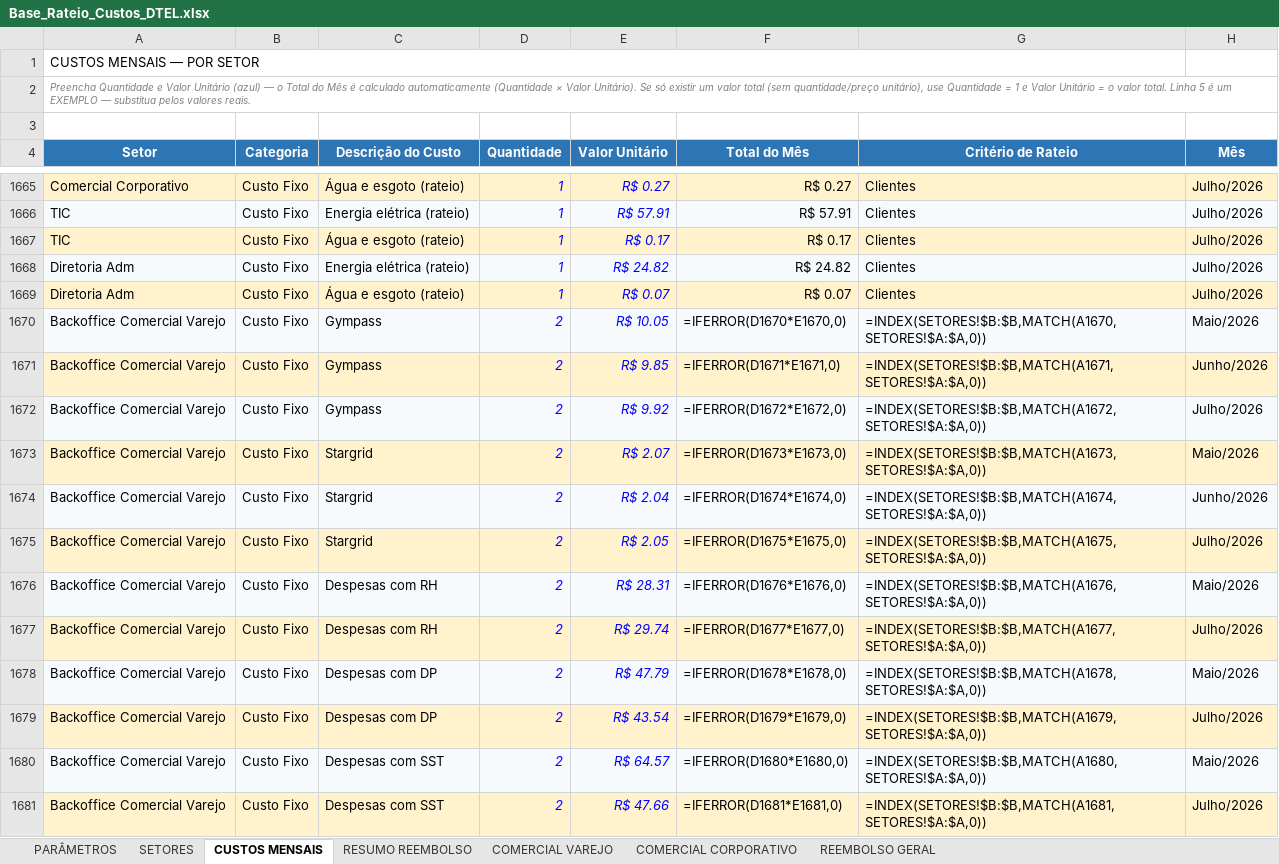
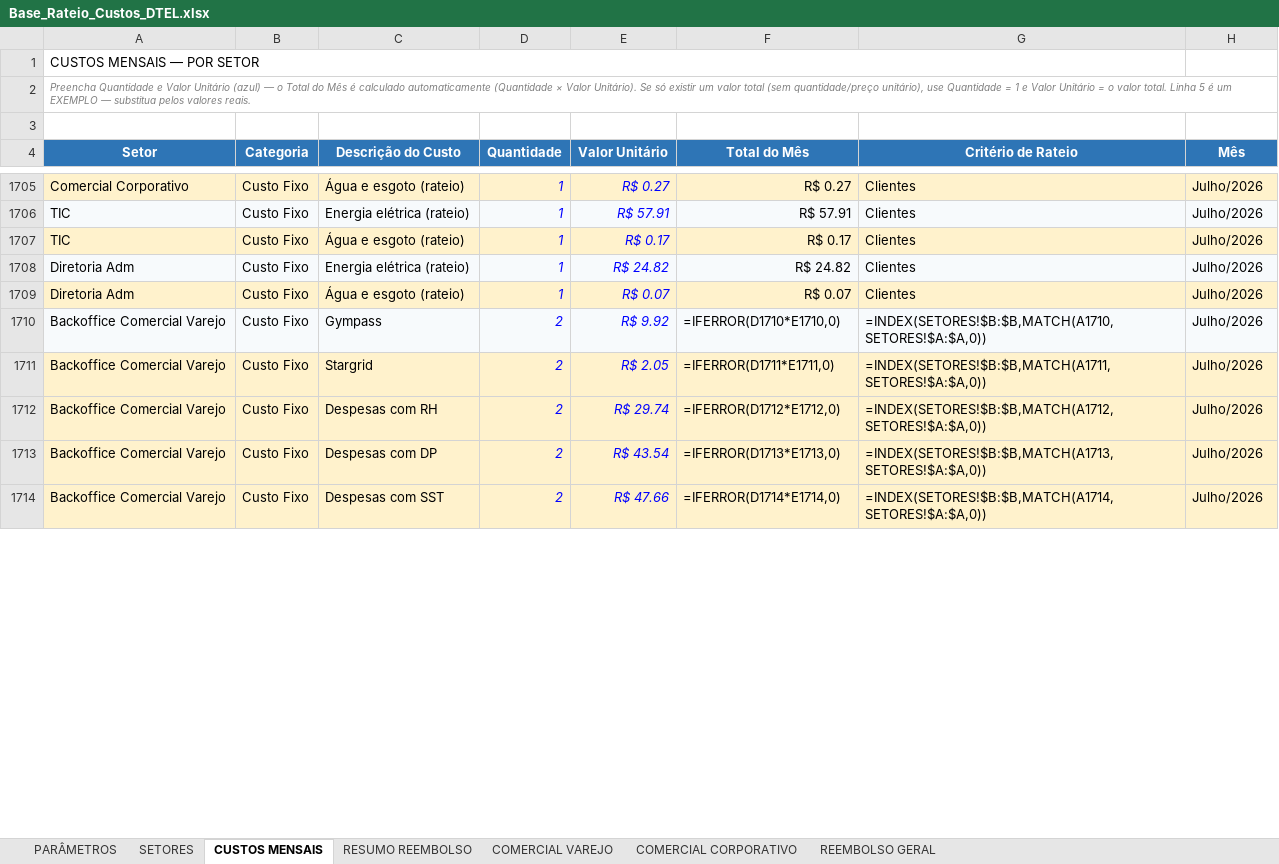
Before and after one commit to Deboradtelelecom/Base-dos-setores, an Excel workbook: dados-mensais/Base_Rateio_Custos_DTEL.xlsx, sheet CUSTOS MENSAIS, drawn as a sheet; only a part is shown, gaps mark what is left out; values as stored, in another font and other column widths than the file's, no borders; formulas without a stored value are shown as written; table styles not drawn; removed rows and columns are numbered as before the commit, all else as after; the diff covers the shown part only; the diff names each change by its address in the sheet, - before the commit and + after, or states it on an @@ line.

Commit message:
Publicação automática — 01/09/2026, 11:17:56

```diff
--- a/dados-mensais/Base_Rateio_Custos_DTEL.xlsx (sheet CUSTOS MENSAIS)
+++ b/dados-mensais/Base_Rateio_Custos_DTEL.xlsx (sheet CUSTOS MENSAIS)
-row 1670: Backoffice Comercial Varejo | Custo Fixo | Gympass | 2 | R$ 10.05 | =IFERROR(D1670*E1670,0) | =INDEX(SETORES!$B:$B,MATCH(A1670,SETORES!$A:$A,0)) | Maio/2026
-row 1671: Backoffice Comercial Varejo | Custo Fixo | Gympass | 2 | R$ 9.85 | =IFERROR(D1671*E1671,0) | =INDEX(SETORES!$B:$B,MATCH(A1671,SETORES!$A:$A,0)) | Junho/2026
-F1710 (Total do Mês): =IFERROR(D1672*E1672,0)
+F1710 (Total do Mês): =IFERROR(D1710*E1710,0)
-G1710 (Critério de Rateio): =INDEX(SETORES!$B:$B,MATCH(A1672,SETORES!$A:$A,0))
+G1710 (Critério de Rateio): =INDEX(SETORES!$B:$B,MATCH(A1710,SETORES!$A:$A,0))
-row 1673: Backoffice Comercial Varejo | Custo Fixo | Stargrid | 2 | R$ 2.07 | =IFERROR(D1673*E1673,0) | =INDEX(SETORES!$B:$B,MATCH(A1673,SETORES!$A:$A,0)) | Maio/2026
-row 1674: Backoffice Comercial Varejo | Custo Fixo | Stargrid | 2 | R$ 2.04 | =IFERROR(D1674*E1674,0) | =INDEX(SETORES!$B:$B,MATCH(A1674,SETORES!$A:$A,0)) | Junho/2026
-F1711 (Total do Mês): =IFERROR(D1675*E1675,0)
+F1711 (Total do Mês): =IFERROR(D1711*E1711,0)
-G1711 (Critério de Rateio): =INDEX(SETORES!$B:$B,MATCH(A1675,SETORES!$A:$A,0))
+G1711 (Critério de Rateio): =INDEX(SETORES!$B:$B,MATCH(A1711,SETORES!$A:$A,0))
-row 1676: Backoffice Comercial Varejo | Custo Fixo | Despesas com RH | 2 | R$ 28.31 | =IFERROR(D1676*E1676,0) | =INDEX(SETORES!$B:$B,MATCH(A1676,SETORES!$A:$A,0)) | Maio/2026
-F1712 (Total do Mês): =IFERROR(D1677*E1677,0)
+F1712 (Total do Mês): =IFERROR(D1712*E1712,0)
-G1712 (Critério de Rateio): =INDEX(SETORES!$B:$B,MATCH(A1677,SETORES!$A:$A,0))
+G1712 (Critério de Rateio): =INDEX(SETORES!$B:$B,MATCH(A1712,SETORES!$A:$A,0))
-row 1678: Backoffice Comercial Varejo | Custo Fixo | Despesas com DP | 2 | R$ 47.79 | =IFERROR(D1678*E1678,0) | =INDEX(SETORES!$B:$B,MATCH(A1678,SETORES!$A:$A,0)) | Maio/2026
-F1713 (Total do Mês): =IFERROR(D1679*E1679,0)
+F1713 (Total do Mês): =IFERROR(D1713*E1713,0)
-G1713 (Critério de Rateio): =INDEX(SETORES!$B:$B,MATCH(A1679,SETORES!$A:$A,0))
+G1713 (Critério de Rateio): =INDEX(SETORES!$B:$B,MATCH(A1713,SETORES!$A:$A,0))
-row 1680: Backoffice Comercial Varejo | Custo Fixo | Despesas com SST | 2 | R$ 64.57 | =IFERROR(D1680*E1680,0) | =INDEX(SETORES!$B:$B,MATCH(A1680,SETORES!$A:$A,0)) | Maio/2026
-F1714 (Total do Mês): =IFERROR(D1681*E1681,0)
+F1714 (Total do Mês): =IFERROR(D1714*E1714,0)
-G1714 (Critério de Rateio): =INDEX(SETORES!$B:$B,MATCH(A1681,SETORES!$A:$A,0))
+G1714 (Critério de Rateio): =INDEX(SETORES!$B:$B,MATCH(A1714,SETORES!$A:$A,0))
```
Also changed, not shown: 76 added rows, 69 removed rows and 75 edited cells elsewhere in this sheet.
